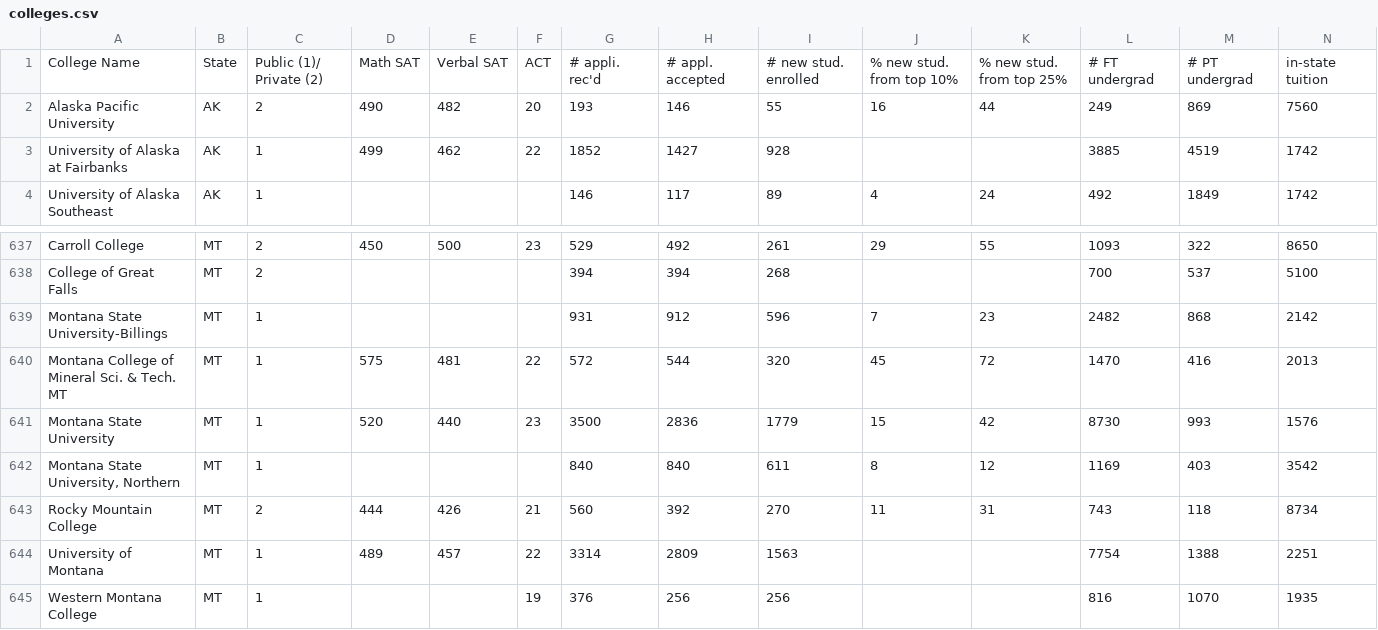
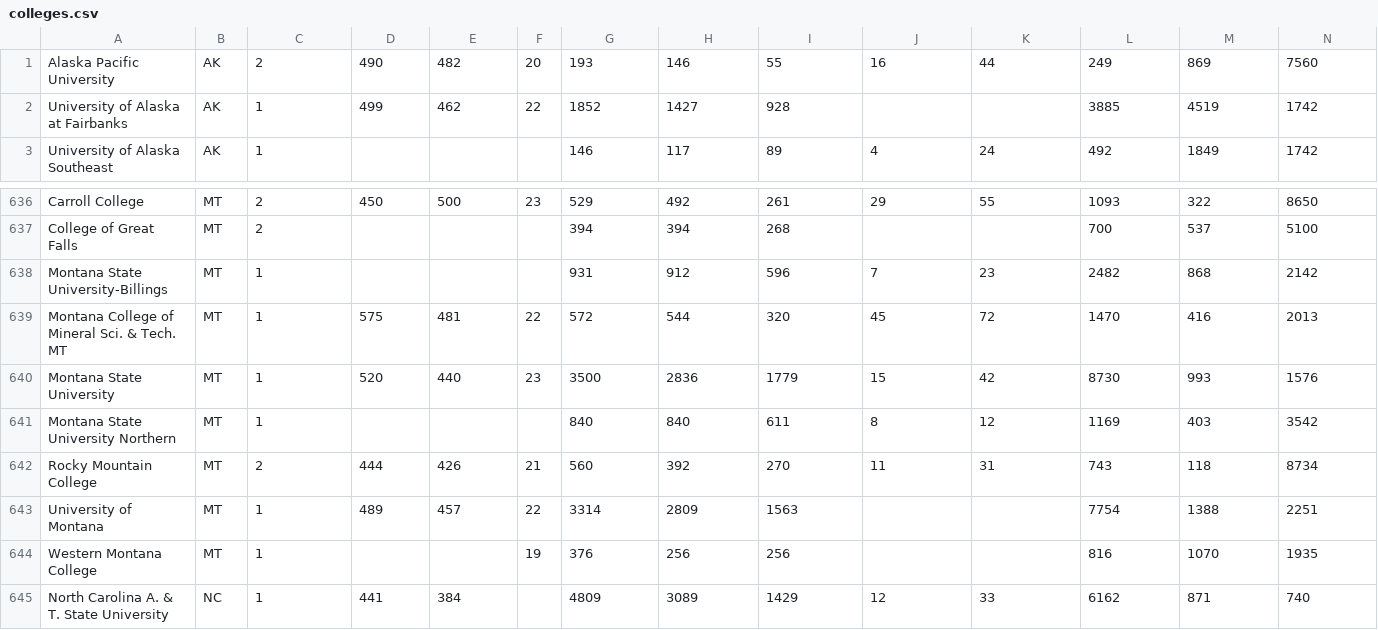
Before and after one commit to crypdick/mapreduce-stats, a CSV file: Data/colleges.csv, drawn as a sheet; only a part is shown, gaps mark what is left out; the shorter side is filled out with more unchanged rows; removed rows and columns are numbered as before the commit, all else as after; rows hold the shown columns only; the diff names each change by its address in the sheet, - before the commit and + after, or states it on an @@ line.

Commit message:
removed errant comma

```diff
--- a/Data/colleges.csv
+++ b/Data/colleges.csv
-row 1: College Name | State | Public (1)/ Private (2) | Math SAT | Verbal SAT | ACT | # appli. rec'd | # appl. accepted | # new stud. enrolled | % new stud. from top 10% | % new stud. from top 25% | # FT undergrad | # PT undergrad | in-state tuition
-A641: Montana State University, Northern
+A641: Montana State University Northern
```
